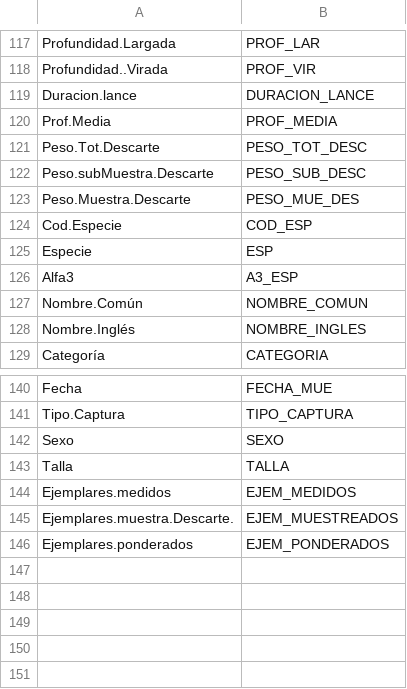
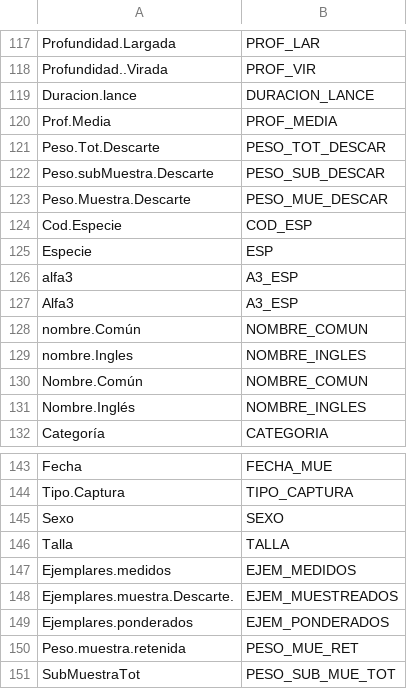
Before and after one commit to Eucrow/sapmuebase, a CSV file: data-raw/relacion_variables.csv, drawn as a sheet; only a part is shown, gaps mark what is left out; the diff names each change by its address in the sheet, - before the commit and + after, or states it on an @@ line.

Commit message:
wtf?

```diff
--- a/data-raw/relacion_variables.csv
+++ b/data-raw/relacion_variables.csv
-B121: PESO_TOT_DESC
+B121: PESO_TOT_DESCAR
-B122: PESO_SUB_DESC
+B122: PESO_SUB_DESCAR
-B123: PESO_MUE_DES
+B123: PESO_MUE_DESCAR
+row 126: alfa3 | A3_ESP
+row 128: nombre.Común | NOMBRE_COMUN
+row 129: nombre.Ingles | NOMBRE_INGLES
+row 150: Peso.muestra.retenida | PESO_MUE_RET
+row 151: SubMuestraTot | PESO_SUB_MUE_TOT
```
